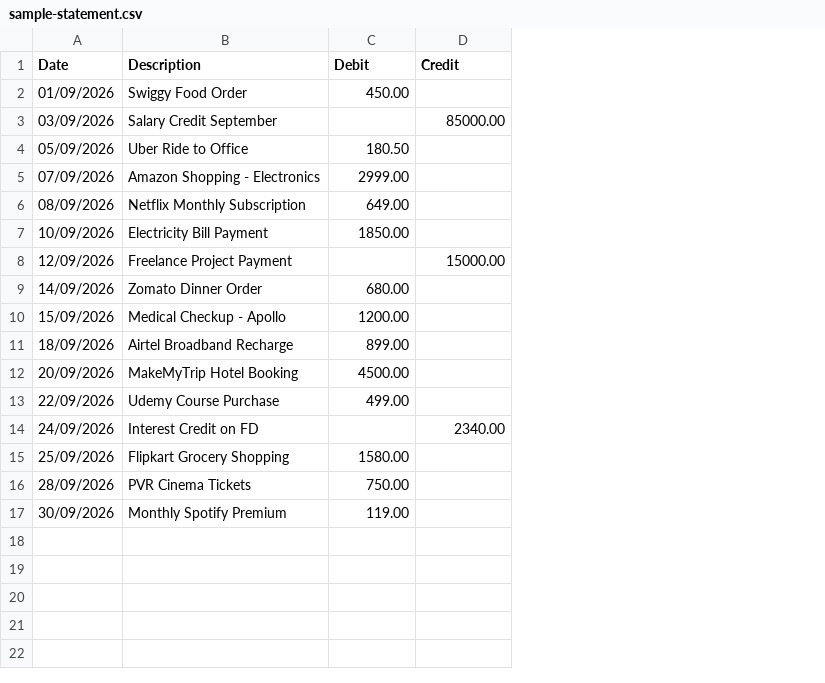
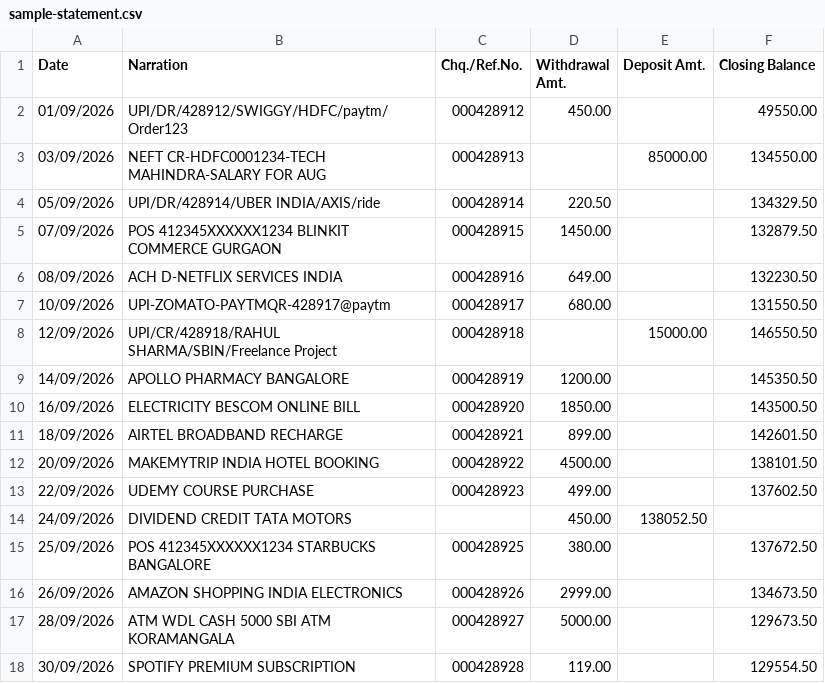
Before and after one commit to kfs-hub/VaultWealth, a CSV file: frontend/assets/sample-statement.csv, drawn as a sheet; removed rows and columns are numbered as before the commit, all else as after; the diff names each change by its address in the sheet, - before the commit and + after, or states it on an @@ line.

Commit message:
Add AI finance assistant and imports
Adds a Gemini-powered Vault assistant with auth-aware server handlers, tool-based financial analysis, and a floating chatbot UI across the app pages. It also upgrades the bank statement parser and uploader to detect Indian bank formats, handle encrypted PDFs/Excel files, filter/review parsed rows, and import selected transactions into Supabase. Includes local env config and Express API wiring for development.

```diff
--- a/frontend/assets/sample-statement.csv
+++ b/frontend/assets/sample-statement.csv
-column B (Description), rows 2-9: Swiggy Food Order | Salary Credit September | Uber Ride to Office | Amazon Shopping - Electronics | Netflix Monthly Subscription | Electricity Bill Payment | Freelance Project Payment | Zomato Dinner Order; rows 11-17: Airtel Broadband Recharge | MakeMyTrip Hotel Booking | Udemy Course Purchase | Interest Credit on FD | Flipkart Grocery Shopping | PVR Cinema Tickets | Monthly Spotify Premium
+column B (Narration), rows 2-9: UPI/DR/428912/SWIGGY/HDFC/paytm/Order123 | NEFT CR-HDFC0001234-TECH MAHINDRA-SALARY FOR AUG | UPI/DR/428914/UBER INDIA/AXIS/ride | POS 412345XXXXXX1234 BLINKIT COMMERCE GURGAON | ACH D-NETFLIX SERVICES INDIA | UPI-ZOMATO-PAYTMQR-428917@paytm | UPI/CR/428918/RAHUL SHARMA/SBIN/Freelance Project | APOLLO PHARMACY BANGALORE; rows 11-15: AIRTEL BROADBAND RECHARGE | MAKEMYTRIP INDIA HOTEL BOOKING | UDEMY COURSE PURCHASE | DIVIDEND CREDIT TATA MOTORS | POS 412345XXXXXX1234 STARBUCKS BANGALORE; rows 17-18: ATM WDL CASH 5000 SBI ATM KORAMANGALA | SPOTIFY PREMIUM SUBSCRIPTION
+column C (Chq./Ref.No.), rows 2-9: 000428912 | 000428913 | 000428914 | 000428915 | 000428916 | 000428917 | 000428918 | 000428919; rows 11-15: 000428921 | 000428922 | 000428923 |  | 000428925; rows 17-18: 000428927 | 000428928
+column F (Closing Balance), rows 2-9: 49550.00 | 134550.00 | 134329.50 | 132879.50 | 132230.50 | 131550.50 | 146550.50 | 145350.50; rows 11-15: 142601.50 | 138101.50 | 137602.50 |  | 137672.50; rows 17-18: 129673.50 | 129554.50
-D1: Debit
+D1: Withdrawal Amt.
-E1: Credit
+E1: Deposit Amt.
-D4 (Withdrawal Amt.): 180.50
+D4 (Withdrawal Amt.): 220.50
-D5 (Withdrawal Amt.): 2999.00
+D5 (Withdrawal Amt.): 1450.00
-D7 (Withdrawal Amt.): 1850.00
+D7 (Withdrawal Amt.): 680.00
-D9 (Withdrawal Amt.): 680.00
+D9 (Withdrawal Amt.): 1200.00
-row 10: 15/09/2026 | Medical Checkup - Apollo | 1200.00
+row 10: 16/09/2026 | ELECTRICITY BESCOM ONLINE BILL | 000428920 | 1850.00 |  | 143500.50
-D14 (Withdrawal Amt.): (empty)
+D14 (Withdrawal Amt.): 450.00
-E14 (Deposit Amt.): 2340.00
+E14 (Deposit Amt.): 138052.50
-D15 (Withdrawal Amt.): 1580.00
+D15 (Withdrawal Amt.): 380.00
+row 16: 26/09/2026 | AMAZON SHOPPING INDIA ELECTRONICS | 000428926 | 2999.00 |  | 134673.50
-D17 (Withdrawal Amt.): 750.00
+D17 (Withdrawal Amt.): 5000.00
```
Also changed, not shown: 19 other files.
